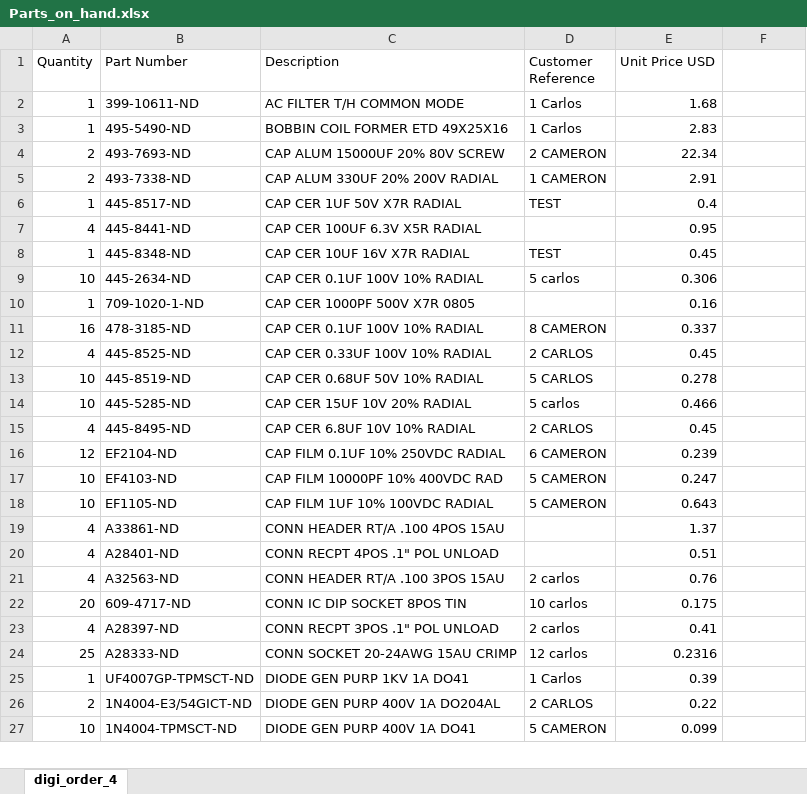
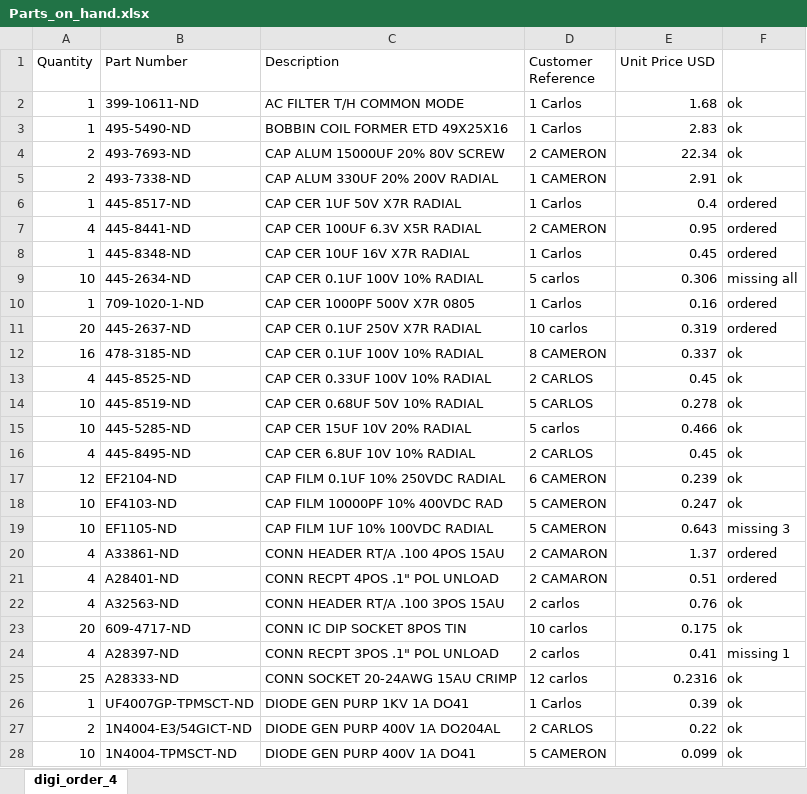
Before and after one commit to ctribe/HiFiAudio, an Excel workbook: invoices/Parts_on_hand.xlsx, sheet digi_order_4, drawn as a sheet; only a part is shown; values as stored, in another font and other column widths than the file's, no borders; addresses are those after the commit; the diff covers the shown part only; the diff names each change by its address in the sheet, - before the commit and + after, or states it on an @@ line.

```diff
--- a/invoices/Parts_on_hand.xlsx (sheet digi_order_4)
+++ b/invoices/Parts_on_hand.xlsx (sheet digi_order_4)
-F2:F5: (empty)
+F2:F5: ok
-D6 (Customer Reference): TEST
+D6 (Customer Reference): 1 Carlos
-F6:F8: (empty)
+F6:F8: ordered
-D7 (Customer Reference): (empty)
+D7 (Customer Reference): 2 CAMERON
-D8 (Customer Reference): TEST
+D8 (Customer Reference): 1 Carlos
-F9: (empty)
+F9: missing all
-D10 (Customer Reference): (empty)
+D10 (Customer Reference): 1 Carlos
-F10: (empty)
+F10: ordered
+row 11: 20 | 445-2637-ND | CAP CER 0.1UF 250V X7R RADIAL | 10 carlos | 0.319 | ordered
-F12:F18: (empty)
+F12:F18: ok
-F19: (empty)
+F19: missing 3
-D20:D21 (Customer Reference): (empty)
+D20:D21 (Customer Reference): 2 CAMARON
-F20:F21: (empty)
+F20:F21: ordered
-F22:F23: (empty)
+F22:F23: ok
-F24: (empty)
+F24: missing 1
-F25:F28: (empty)
+F25:F28: ok
```
Also changed, not shown: 4 added rows and 41 edited cells elsewhere in this sheet, 21 other files.
